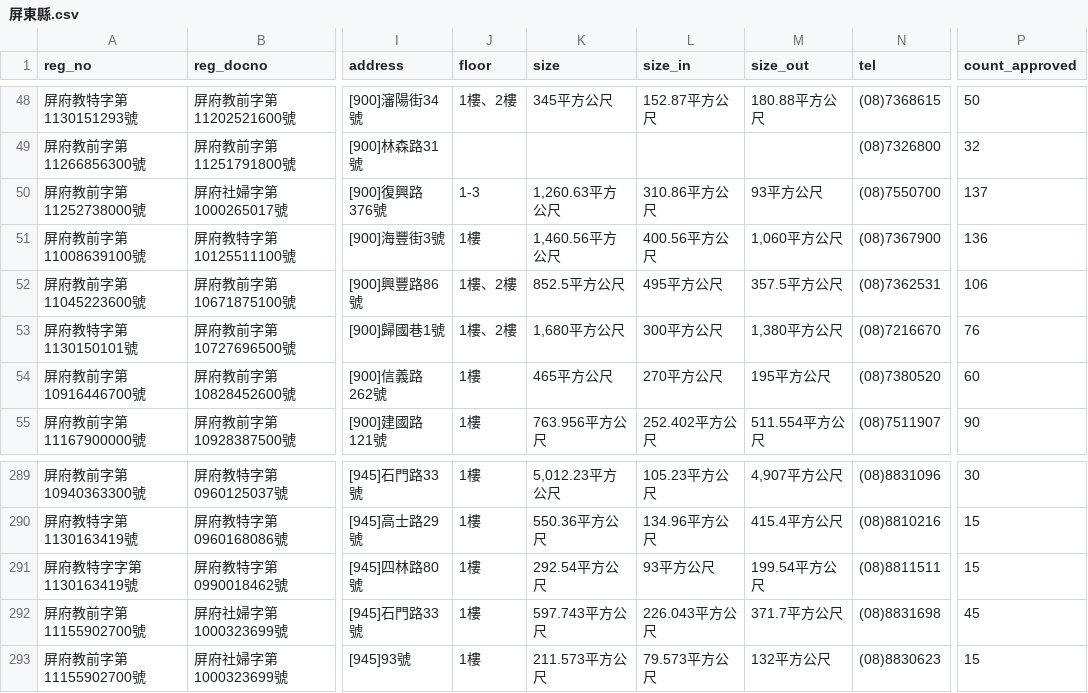
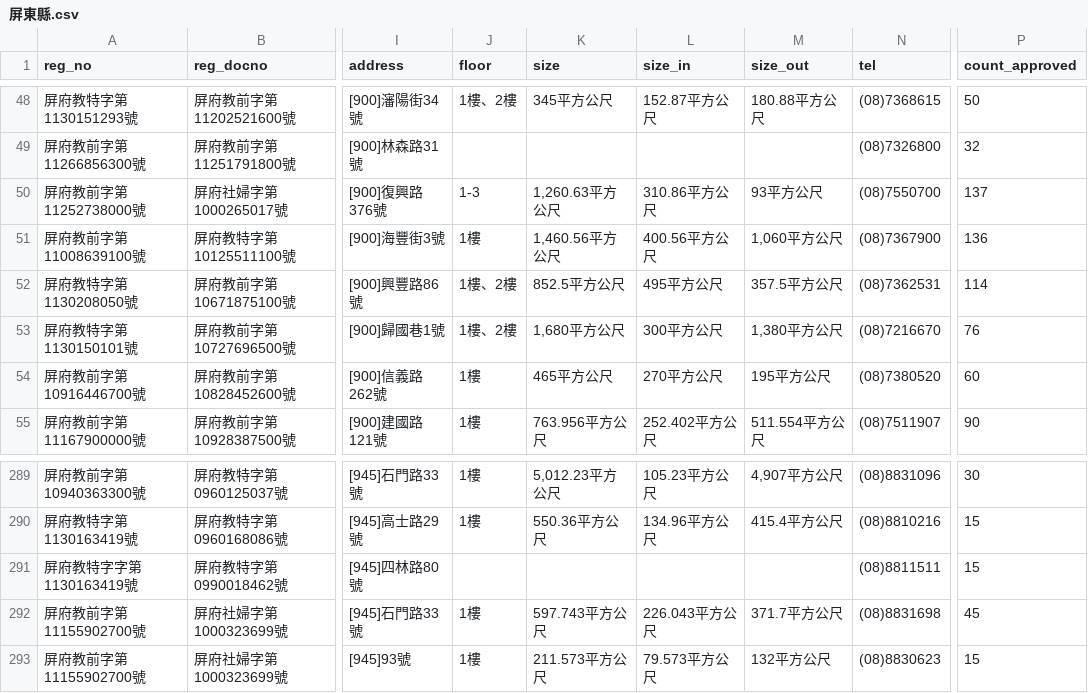
Before and after one commit to kiang/ap.ece.moe.edu.tw, a CSV file: docs/data/屏東縣.csv, drawn as a sheet; only a part is shown, gaps mark what is left out; the diff names each change by its address in the sheet, - before the commit and + after, or states it on an @@ line.

```diff
--- a/docs/data/屏東縣.csv
+++ b/docs/data/屏東縣.csv
-A52 (reg_no): 屏府教前字第11045223600號
+A52 (reg_no): 屏府教特字第1130208050號
-P52 (count_approved): 106
+P52 (count_approved): 114
-J291 (floor): 1樓
+J291 (floor): (empty)
-K291 (size): 292.54平方公尺
+K291 (size): (empty)
-L291 (size_in): 93平方公尺
+L291 (size_in): (empty)
-M291 (size_out): 199.54平方公尺
+M291 (size_out): (empty)
```
Also changed, not shown: docs/data/新北市.csv, raw/kids_vehicles.csv, 7 other files.
